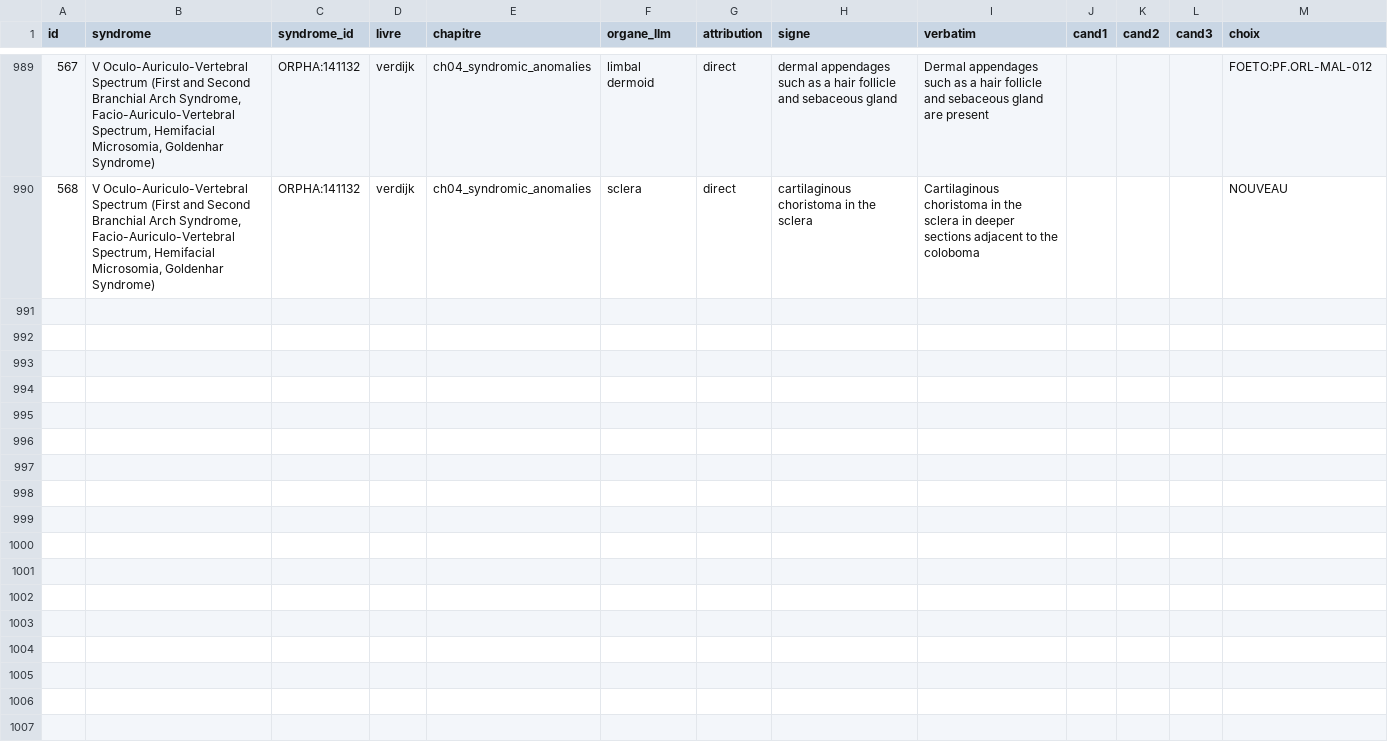
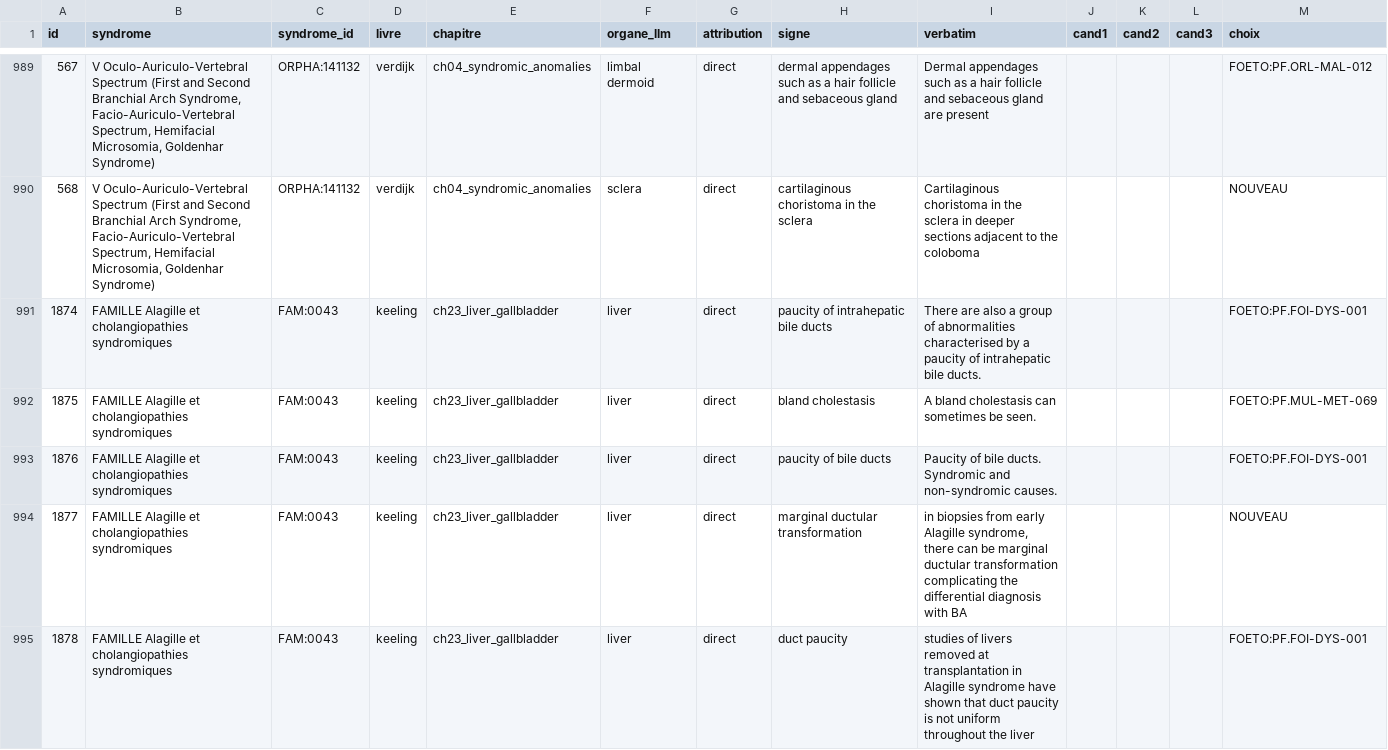
Before and after one commit to RemiMathevet/foeto_base, a TSV file: arbitrage_micro_foeto.tsv, drawn as a sheet; only a part is shown, gaps mark what is left out.

```diff
--- a/arbitrage_micro_foeto.tsv
+++ b/arbitrage_micro_foeto.tsv
@@ -990 +990,6 @@ id	syndrome	syndrome_id	livre	chapitre	organe_llm	attribution	signe	verbatim	can
 568	V Oculo-Auriculo-Vertebral Spectrum  (First and Second Branchial Arch Syndrome, Facio-Auriculo-Vertebral Spectrum, Hemifacial Microsomia, Goldenhar Syndrome)	ORPHA:141132	verdijk	ch04_syndromic_anomalies	sclera	direct	cartilaginous choristoma in the sclera	Cartilaginous choristoma in the sclera in deeper sections adjacent to the coloboma				NOUVEAU
+1874	FAMILLE Alagille et cholangiopathies syndromiques	FAM:0043	keeling	ch23_liver_gallbladder	liver	direct	paucity of intrahepatic bile ducts	There are also a group of abnormalities characterised by a paucity of intrahepatic bile ducts.				FOETO:PF.FOI-DYS-001
+1875	FAMILLE Alagille et cholangiopathies syndromiques	FAM:0043	keeling	ch23_liver_gallbladder	liver	direct	bland cholestasis	A bland cholestasis can sometimes be seen.				FOETO:PF.MUL-MET-069
+1876	FAMILLE Alagille et cholangiopathies syndromiques	FAM:0043	keeling	ch23_liver_gallbladder	liver	direct	paucity of bile ducts	Paucity of bile ducts. Syndromic and non-syndromic causes.				FOETO:PF.FOI-DYS-001
+1877	FAMILLE Alagille et cholangiopathies syndromiques	FAM:0043	keeling	ch23_liver_gallbladder	liver	direct	marginal ductular transformation	in biopsies from early Alagille syndrome, there can be marginal ductular transformation complicating the differential diagnosis with BA				NOUVEAU
+1878	FAMILLE Alagille et cholangiopathies syndromiques	FAM:0043	keeling	ch23_liver_gallbladder	liver	direct	duct paucity	studies of livers removed at transplantation in Alagille syndrome have shown that duct paucity is not uniform throughout the liver				FOETO:PF.FOI-DYS-001
```
Also changed, not shown: 2 other files.
